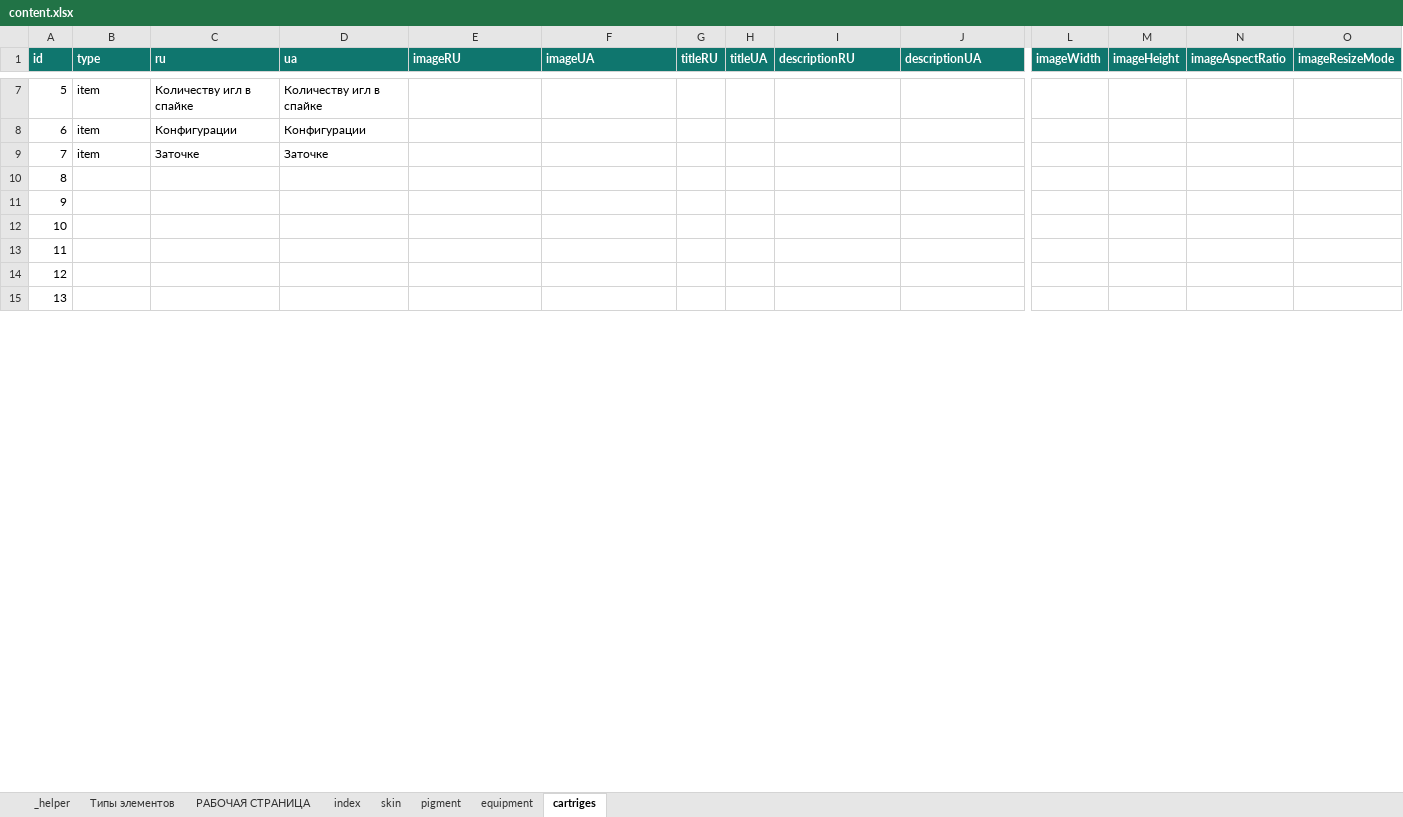
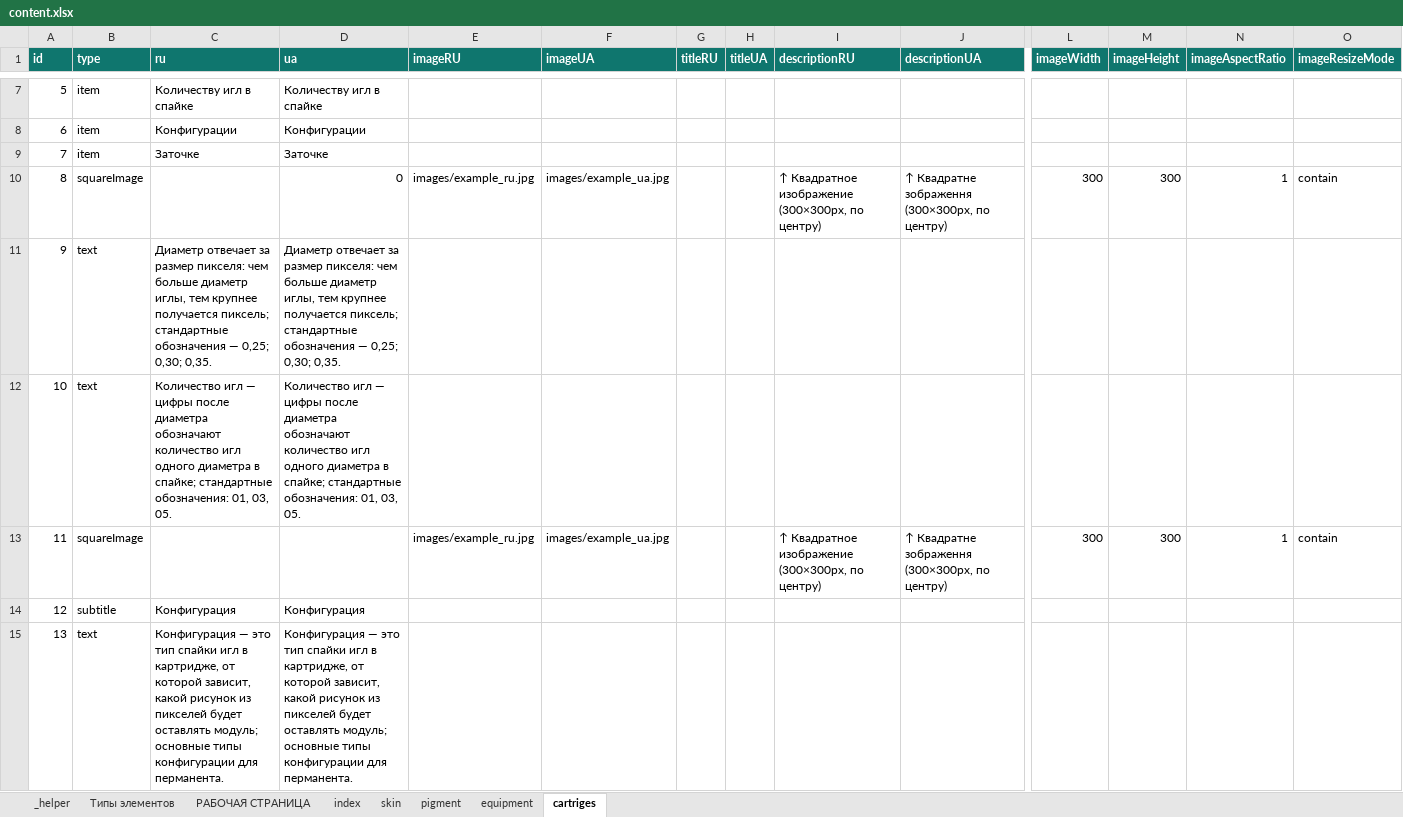
Before and after one commit to EugeneRusinsh1991/namipmu_app, an Excel workbook: src/content/content.xlsx, sheet cartriges, drawn as a sheet; only a part is shown, gaps mark what is left out; values as stored, in another font and other column widths than the file's, no borders; conditional formats not drawn; the diff covers the shown part only; the diff names each change by its address in the sheet, - before the commit and + after, or states it on an @@ line.

```diff
--- a/src/content/content.xlsx (sheet cartriges)
+++ b/src/content/content.xlsx (sheet cartriges)
-B10 (type): (empty)
+B10 (type): squareImage
-D10 (ua): (empty)
+D10 (ua): 0
-E10 (imageRU): (empty)
+E10 (imageRU): images/example_ru.jpg
-F10 (imageUA): (empty)
+F10 (imageUA): images/example_ua.jpg
-I10 (descriptionRU): (empty)
+I10 (descriptionRU): ↑ Квадратное изображение (300×300px, по центру)
-J10 (descriptionUA): (empty)
+J10 (descriptionUA): ↑ Квадратне зображення (300×300px, по центру)
-L10 (imageWidth): (empty)
+L10 (imageWidth): 300
-M10 (imageHeight): (empty)
+M10 (imageHeight): 300
-N10 (imageAspectRatio): (empty)
+N10 (imageAspectRatio): 1
-O10 (imageResizeMode): (empty)
+O10 (imageResizeMode): contain
-B11:B12 (type): (empty)
+B11:B12 (type): text
-C11 (ru): (empty)
+C11 (ru): Диаметр отвечает за размер пикселя: чем больше диаметр иглы, тем крупнее получается пиксель; стандартные обозначения — 0,25; 0,30; 0,35.
-D11 (ua): (empty)
+D11 (ua): Диаметр отвечает за размер пикселя: чем больше диаметр иглы, тем крупнее получается пиксель; стандартные обозначения — 0,25; 0,30; 0,35.
-C12 (ru): (empty)
+C12 (ru): Количество игл — цифры после диаметра обозначают количество игл одного диаметра в спайке; стандартные обозначения: 01, 03, 05.
-D12 (ua): (empty)
+D12 (ua): Количество игл — цифры после диаметра обозначают количество игл одного диаметра в спайке; стандартные обозначения: 01, 03, 05.
-B13 (type): (empty)
+B13 (type): squareImage
-E13 (imageRU): (empty)
+E13 (imageRU): images/example_ru.jpg
-F13 (imageUA): (empty)
+F13 (imageUA): images/example_ua.jpg
-I13 (descriptionRU): (empty)
+I13 (descriptionRU): ↑ Квадратное изображение (300×300px, по центру)
-J13 (descriptionUA): (empty)
+J13 (descriptionUA): ↑ Квадратне зображення (300×300px, по центру)
-L13 (imageWidth): (empty)
+L13 (imageWidth): 300
-M13 (imageHeight): (empty)
+M13 (imageHeight): 300
-N13 (imageAspectRatio): (empty)
+N13 (imageAspectRatio): 1
-O13 (imageResizeMode): (empty)
+O13 (imageResizeMode): contain
-B14 (type): (empty)
+B14 (type): subtitle
-C14 (ru): (empty)
+C14 (ru): Конфигурация
-D14 (ua): (empty)
+D14 (ua): Конфигурация
-B15 (type): (empty)
+B15 (type): text
-C15 (ru): (empty)
+C15 (ru): Конфигурация — это тип спайки игл в картридже, от которой зависит, какой рисунок из пикселей будет оставлять модуль; основные типы конфигурации для перманента.
-D15 (ua): (empty)
+D15 (ua): Конфигурация — это тип спайки игл в картридже, от которой зависит, какой рисунок из пикселей будет оставлять модуль; основные типы конфигурации для перманента.
```
Also changed, not shown: 2 added rows, 2 removed rows and 30 edited cells elsewhere in this sheet, formulas that keep their value, 3 other files.
